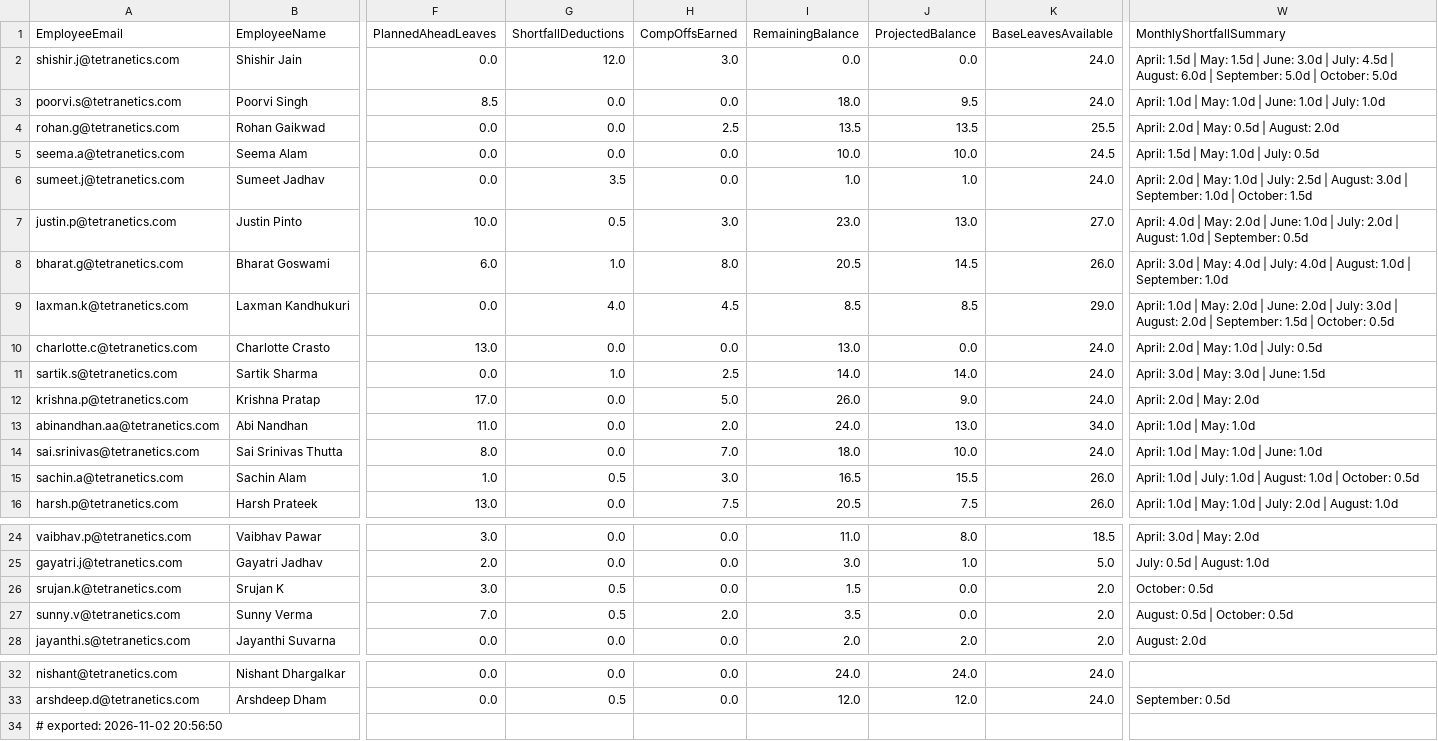
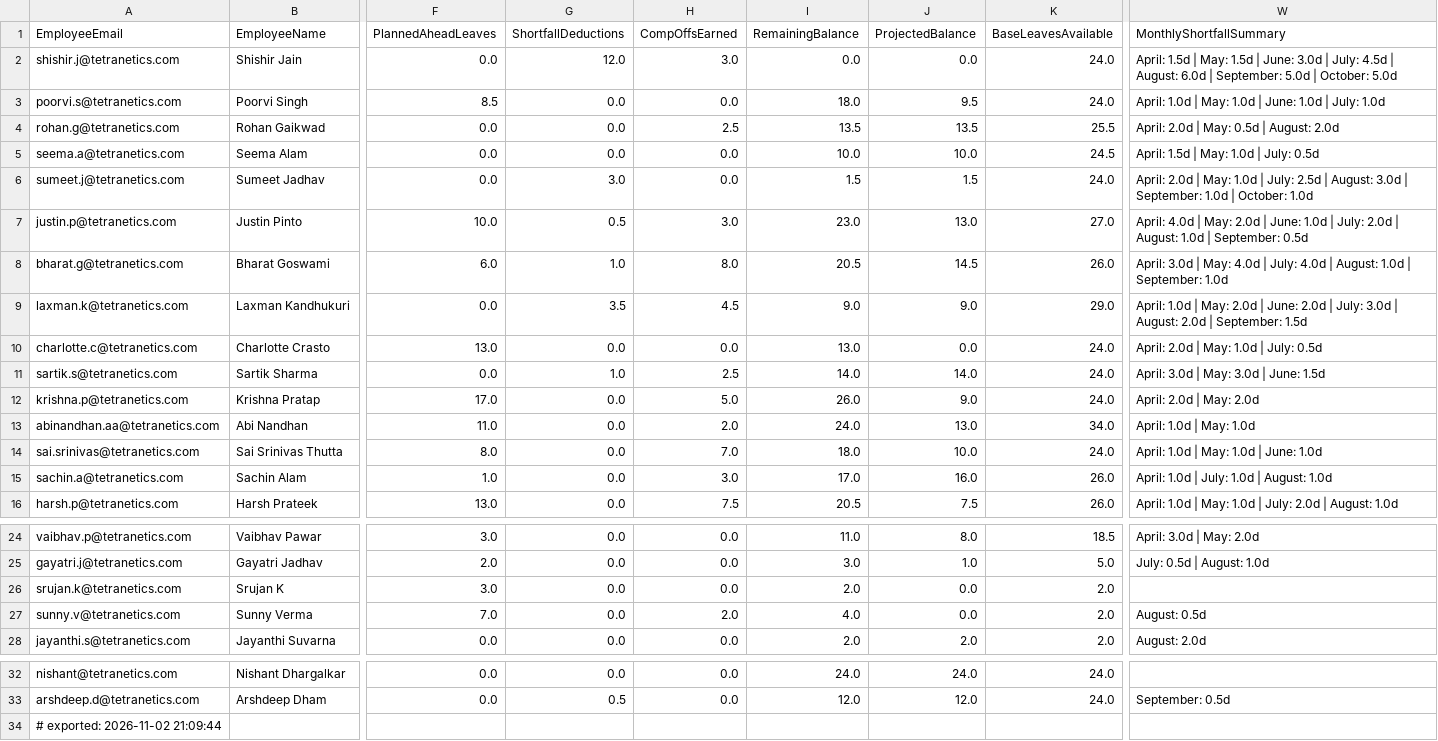
Before and after one commit to buvi-tetranetics/tetranetics-hr-portal, a CSV file: powerapps_data.csv, drawn as a sheet; only a part is shown, gaps mark what is left out; the diff names each change by its address in the sheet, - before the commit and + after, or states it on an @@ line.

Commit message:
Update leave data

```diff
--- a/powerapps_data.csv
+++ b/powerapps_data.csv
-G6 (ShortfallDeductions): 3.5
+G6 (ShortfallDeductions): 3.0
-I6 (RemainingBalance): 1.0
+I6 (RemainingBalance): 1.5
-J6 (ProjectedBalance): 1.0
+J6 (ProjectedBalance): 1.5
-W6 (MonthlyShortfallSummary): …| October: 1.5d
+W6 (MonthlyShortfallSummary): …| October: 1.0d
-G9 (ShortfallDeductions): 4.0
+G9 (ShortfallDeductions): 3.5
-I9 (RemainingBalance): 8.5
+I9 (RemainingBalance): 9.0
-J9 (ProjectedBalance): 8.5
+J9 (ProjectedBalance): 9.0
-W9 (MonthlyShortfallSummary): …September: 1.5d | October: 0.5d
+W9 (MonthlyShortfallSummary): …September: 1.5d
-G15 (ShortfallDeductions): 0.5
+G15 (ShortfallDeductions): 0.0
-I15 (RemainingBalance): 16.5
+I15 (RemainingBalance): 17.0
-J15 (ProjectedBalance): 15.5
+J15 (ProjectedBalance): 16.0
-W15 (MonthlyShortfallSummary): …August: 1.0d | October: 0.5d
+W15 (MonthlyShortfallSummary): …August: 1.0d
-G26:G27 (ShortfallDeductions): 0.5
+G26:G27 (ShortfallDeductions): 0.0
-I26 (RemainingBalance): 1.5
+I26 (RemainingBalance): 2.0
-W26 (MonthlyShortfallSummary): October: 0.5d
+W26 (MonthlyShortfallSummary): (empty)
-I27 (RemainingBalance): 3.5
+I27 (RemainingBalance): 4.0
-W27 (MonthlyShortfallSummary): August: 0.5d | October: 0.5d
+W27 (MonthlyShortfallSummary): August: 0.5d
-A34 (EmployeeEmail): # exported: 2026-11-02 20:56:50
+A34 (EmployeeEmail): # exported: 2026-11-02 21:09:44
```
Also changed, not shown: daily_punch.csv.
